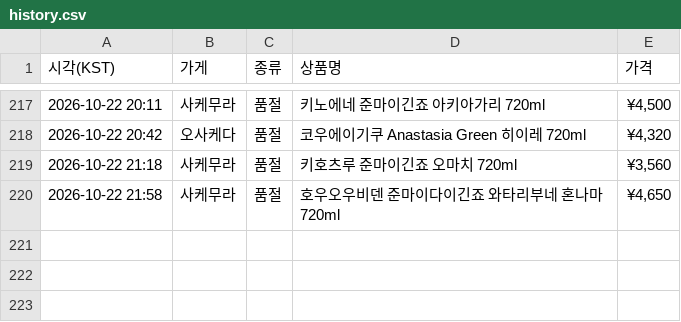
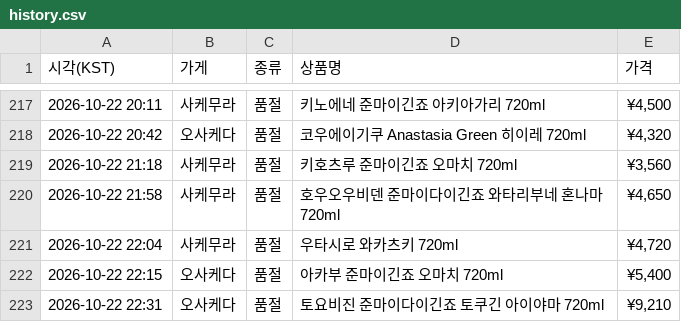
Before and after one commit to zerocustom84-alt/sake-watch, a CSV file: history.csv, drawn as a sheet; only a part is shown, gaps mark what is left out; the diff names each change by its address in the sheet, - before the commit and + after, or states it on an @@ line.

```diff
--- a/history.csv
+++ b/history.csv
+row 221: 2026-10-22 22:04 | 사케무라 | 품절 | 우타시로 와카츠키 720ml | ¥4,720
+row 222: 2026-10-22 22:15 | 오사케다 | 품절 | 아카부 준마이긴죠 오마치 720ml | ¥5,400
+row 223: 2026-10-22 22:31 | 오사케다 | 품절 | 토요비진 준마이다이긴죠 토쿠긴 아이야마 720ml | ¥9,210
```
Also changed, not shown: 2 other files.
